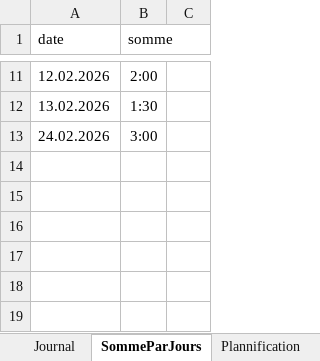
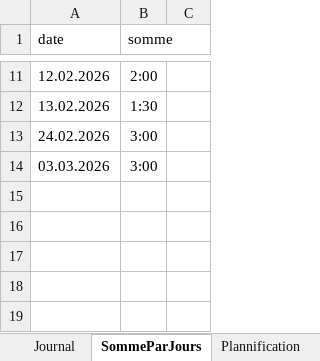
Before and after one commit to Hoferlukaslh/ScholarLog, an Excel workbook: Documentation/HoferL-JournalPlanif-M5.xlsx, sheet SommeParJours, drawn as a sheet; only a part is shown, gaps mark what is left out; values as stored, in another font and other column widths than the file's, no borders; charts and pictures not drawn; the diff names each change by its address in the sheet, - before the commit and + after, or states it on an @@ line.

```diff
--- a/Documentation/HoferL-JournalPlanif-M5.xlsx (sheet SommeParJours)
+++ b/Documentation/HoferL-JournalPlanif-M5.xlsx (sheet SommeParJours)
-row 14: (empty)
+row 14: 03.03.2026 | 3:00
```
Also changed, not shown: sheet Journal, charts or pictures, 9 other files.
